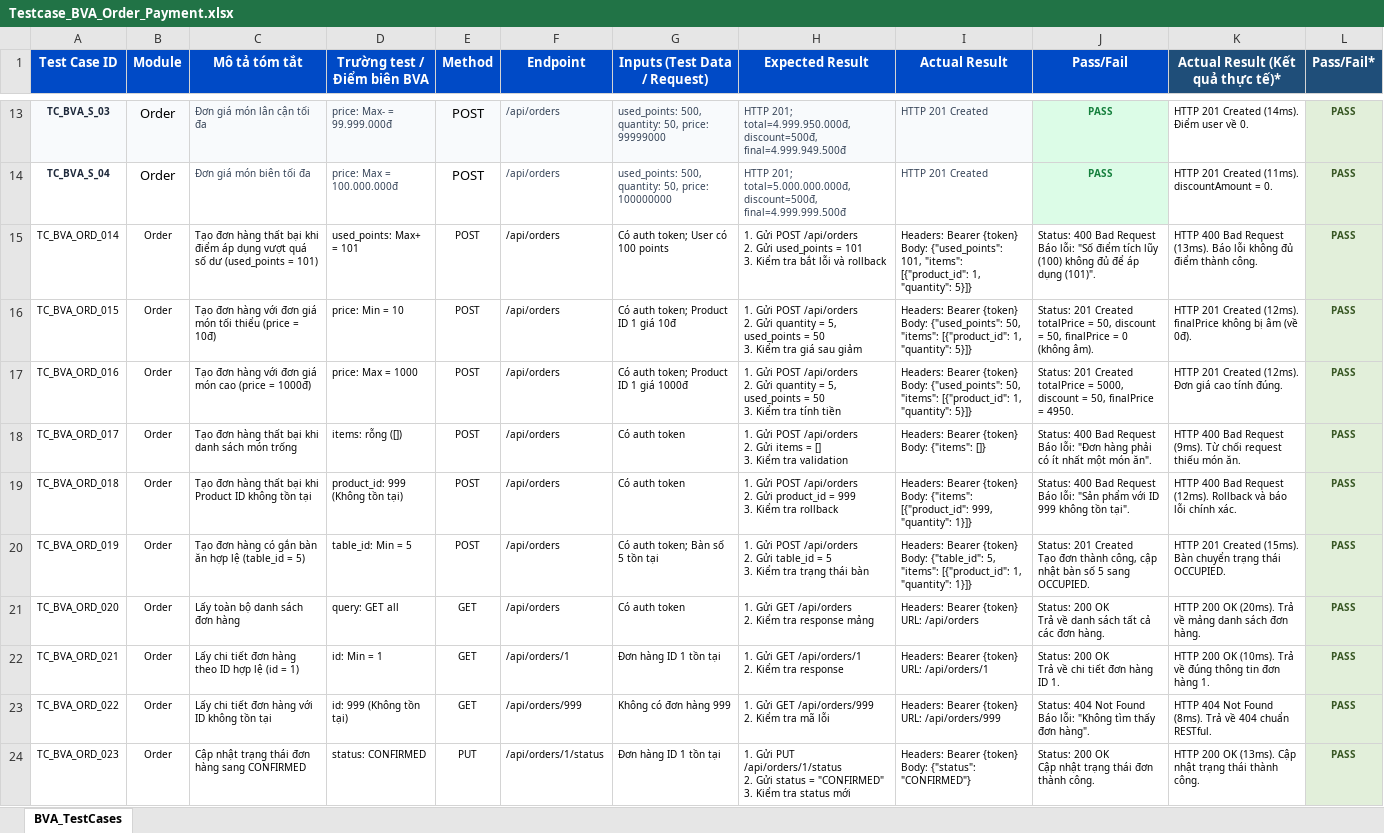
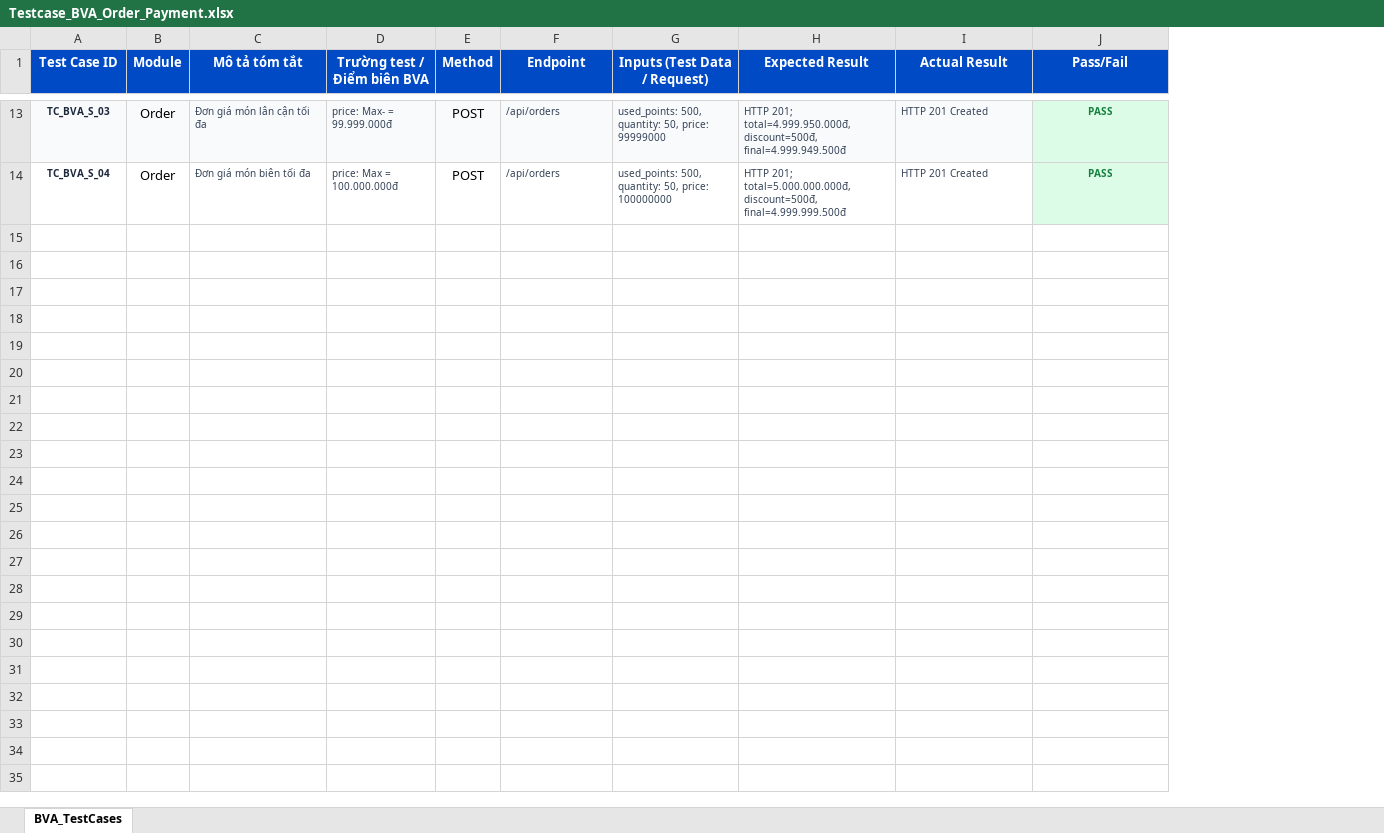
Before and after one commit to huyhandsome77/KCPM-2026, an Excel workbook: docs/testing/BVA/order & payment/Testcase_BVA_Order_Payment.xlsx, sheet BVA_TestCases, drawn as a sheet; only a part is shown, gaps mark what is left out; values as stored, in another font and other column widths than the file's, no borders; ↵ is a line break in a cell; the diff covers the shown part only; the diff names each change by its address in the sheet, - before the commit and + after, or states it on an @@ line.

Commit message:
test: update BVA and whitebox order payment

```diff
--- a/docs/testing/BVA/order & payment/Testcase_BVA_Order_Payment.xlsx (sheet BVA_TestCases)
+++ b/docs/testing/BVA/order & payment/Testcase_BVA_Order_Payment.xlsx (sheet BVA_TestCases)
-column K (Actual Result (Kết quả thực tế)*), rows 13-14: HTTP 201 Created (14ms). Điểm user về 0. | HTTP 201 Created (11ms). discountAmount = 0.
-column L (Pass/Fail*), rows 13-14: PASS | PASS
-row 15: TC_BVA_ORD_014 | Order | Tạo đơn hàng thất bại khi điểm áp dụng vượt quá số dư (used_points = 101) | used_points: Max+ = 101 | POST | /api/orders | Có auth token; User có 100 points | 1. Gửi POST /api/orders ↵ 2. Gửi used_points = 101 ↵ 3. Kiểm tra bắt lỗi và rollback | Headers: Bearer {token} ↵ Body: {"used_points": 101, "items": [{"product_id": 1, "quantity": 5}]} | Status: 400 Bad Request ↵ Báo lỗi: "Số điểm tích lũy (100) không đủ để áp dụng (101)". | HTTP 400 Bad Request (13ms). Báo lỗi không đủ điểm thành công. | PASS
-row 16: TC_BVA_ORD_015 | Order | Tạo đơn hàng với đơn giá món tối thiểu (price = 10đ) | price: Min = 10 | POST | /api/orders | Có auth token; Product ID 1 giá 10đ | 1. Gửi POST /api/orders ↵ 2. Gửi quantity = 5, used_points = 50 ↵ 3. Kiểm tra giá sau giảm | Headers: Bearer {token} ↵ Body: {"used_points": 50, "items": [{"product_id": 1, "quantity": 5}]} | Status: 201 Created ↵ totalPrice = 50, discount = 50, finalPrice = 0 (không âm). | HTTP 201 Created (12ms). finalPrice không bị âm (về 0đ). | PASS
-row 17: TC_BVA_ORD_016 | Order | Tạo đơn hàng với đơn giá món cao (price = 1000đ) | price: Max = 1000 | POST | /api/orders | Có auth token; Product ID 1 giá 1000đ | 1. Gửi POST /api/orders ↵ 2. Gửi quantity = 5, used_points = 50 ↵ 3. Kiểm tra tính tiền | Headers: Bearer {token} ↵ Body: {"used_points": 50, "items": [{"product_id": 1, "quantity": 5}]} | Status: 201 Created ↵ totalPrice = 5000, discount = 50, finalPrice = 4950. | HTTP 201 Created (12ms). Đơn giá cao tính đúng. | PASS
-row 18: TC_BVA_ORD_017 | Order | Tạo đơn hàng thất bại khi danh sách món trống | items: rỗng ([]) | POST | /api/orders | Có auth token | 1. Gửi POST /api/orders ↵ 2. Gửi items = [] ↵ 3. Kiểm tra validation | Headers: Bearer {token} ↵ Body: {"items": []} | Status: 400 Bad Request ↵ Báo lỗi: "Đơn hàng phải có ít nhất một món ăn". | HTTP 400 Bad Request (9ms). Từ chối request thiếu món ăn. | PASS
-row 19: TC_BVA_ORD_018 | Order | Tạo đơn hàng thất bại khi Product ID không tồn tại | product_id: 999 (Không tồn tại) | POST | /api/orders | Có auth token | 1. Gửi POST /api/orders ↵ 2. Gửi product_id = 999 ↵ 3. Kiểm tra rollback | Headers: Bearer {token} ↵ Body: {"items": [{"product_id": 999, "quantity": 1}]} | Status: 400 Bad Request ↵ Báo lỗi: "Sản phẩm với ID 999 không tồn tại". | HTTP 400 Bad Request (12ms). Rollback và báo lỗi chính xác. | PASS
-row 20: TC_BVA_ORD_019 | Order | Tạo đơn hàng có gắn bàn ăn hợp lệ (table_id = 5) | table_id: Min = 5 | POST | /api/orders | Có auth token; Bàn số 5 tồn tại | 1. Gửi POST /api/orders ↵ 2. Gửi table_id = 5 ↵ 3. Kiểm tra trạng thái bàn | Headers: Bearer {token} ↵ Body: {"table_id": 5, "items": [{"product_id": 1, "quantity": 1}]} | Status: 201 Created ↵ Tạo đơn thành công, cập nhật bàn số 5 sang OCCUPIED. | HTTP 201 Created (15ms). Bàn chuyển trạng thái OCCUPIED. | PASS
-row 21: TC_BVA_ORD_020 | Order | Lấy toàn bộ danh sách đơn hàng | query: GET all | GET | /api/orders | Có auth token | 1. Gửi GET /api/orders ↵ 2. Kiểm tra response mảng | Headers: Bearer {token} ↵ URL: /api/orders | Status: 200 OK ↵ Trả về danh sách tất cả các đơn hàng. | HTTP 200 OK (20ms). Trả về mảng danh sách đơn hàng. | PASS
-row 22: TC_BVA_ORD_021 | Order | Lấy chi tiết đơn hàng theo ID hợp lệ (id = 1) | id: Min = 1 | GET | /api/orders/1 | Đơn hàng ID 1 tồn tại | 1. Gửi GET /api/orders/1 ↵ 2. Kiểm tra response | Headers: Bearer {token} ↵ URL: /api/orders/1 | Status: 200 OK ↵ Trả về chi tiết đơn hàng ID 1. | HTTP 200 OK (10ms). Trả về đúng thông tin đơn hàng 1. | PASS
-row 23: TC_BVA_ORD_022 | Order | Lấy chi tiết đơn hàng với ID không tồn tại | id: 999 (Không tồn tại) | GET | /api/orders/999 | Không có đơn hàng 999 | 1. Gửi GET /api/orders/999 ↵ 2. Kiểm tra mã lỗi | Headers: Bearer {token} ↵ URL: /api/orders/999 | Status: 404 Not Found ↵ Báo lỗi: "Không tìm thấy đơn hàng". | HTTP 404 Not Found (8ms). Trả về 404 chuẩn RESTful. | PASS
-row 24: TC_BVA_ORD_023 | Order | Cập nhật trạng thái đơn hàng sang CONFIRMED | status: CONFIRMED | PUT | /api/orders/1/status | Đơn hàng ID 1 tồn tại | 1. Gửi PUT /api/orders/1/status ↵ 2. Gửi status = "CONFIRMED" ↵ 3. Kiểm tra status mới | Headers: Bearer {token} ↵ Body: {"status": "CONFIRMED"} | Status: 200 OK ↵ Cập nhật trạng thái đơn thành công. | HTTP 200 OK (13ms). Cập nhật trạng thái thành công. | PASS
```
Also changed, not shown: 9 removed rows elsewhere in this sheet, docs/testing/WhiteBox/Oder_Payment/Testcase_Whitebox_Order_Payment.xlsx, 5 other files.
